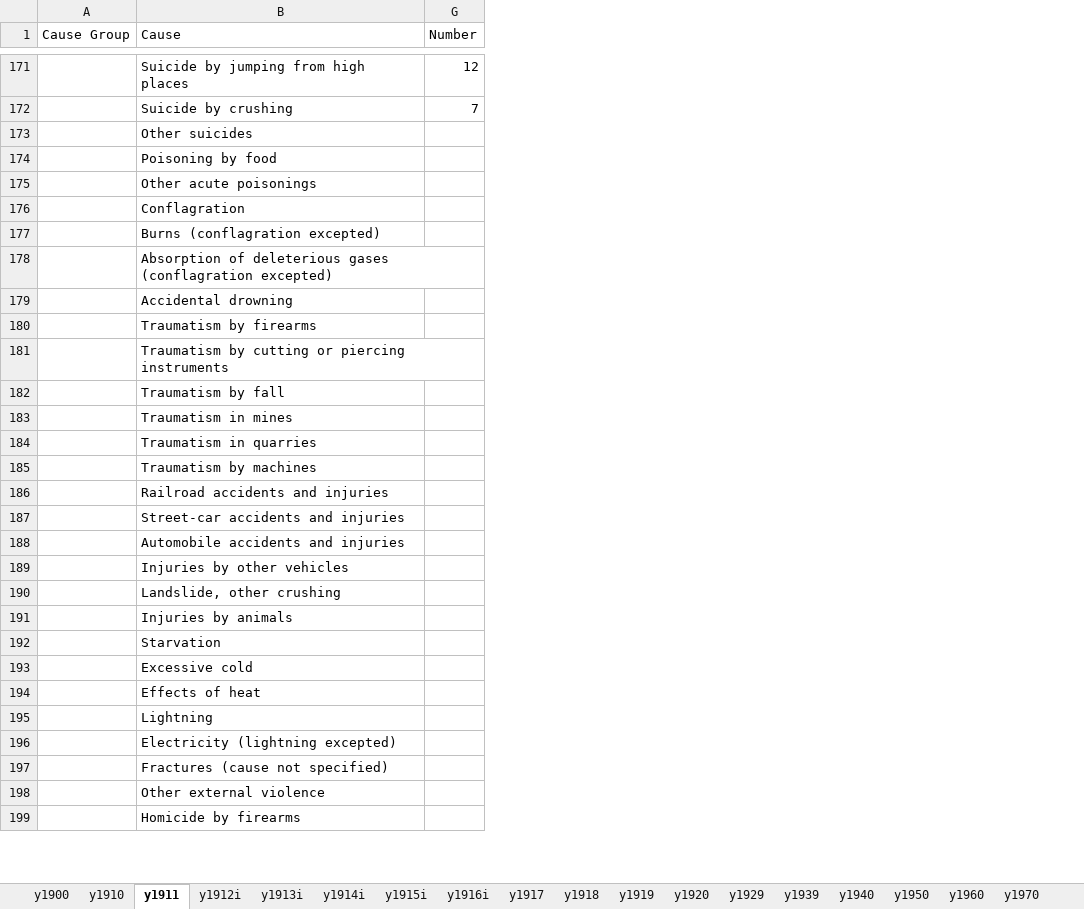
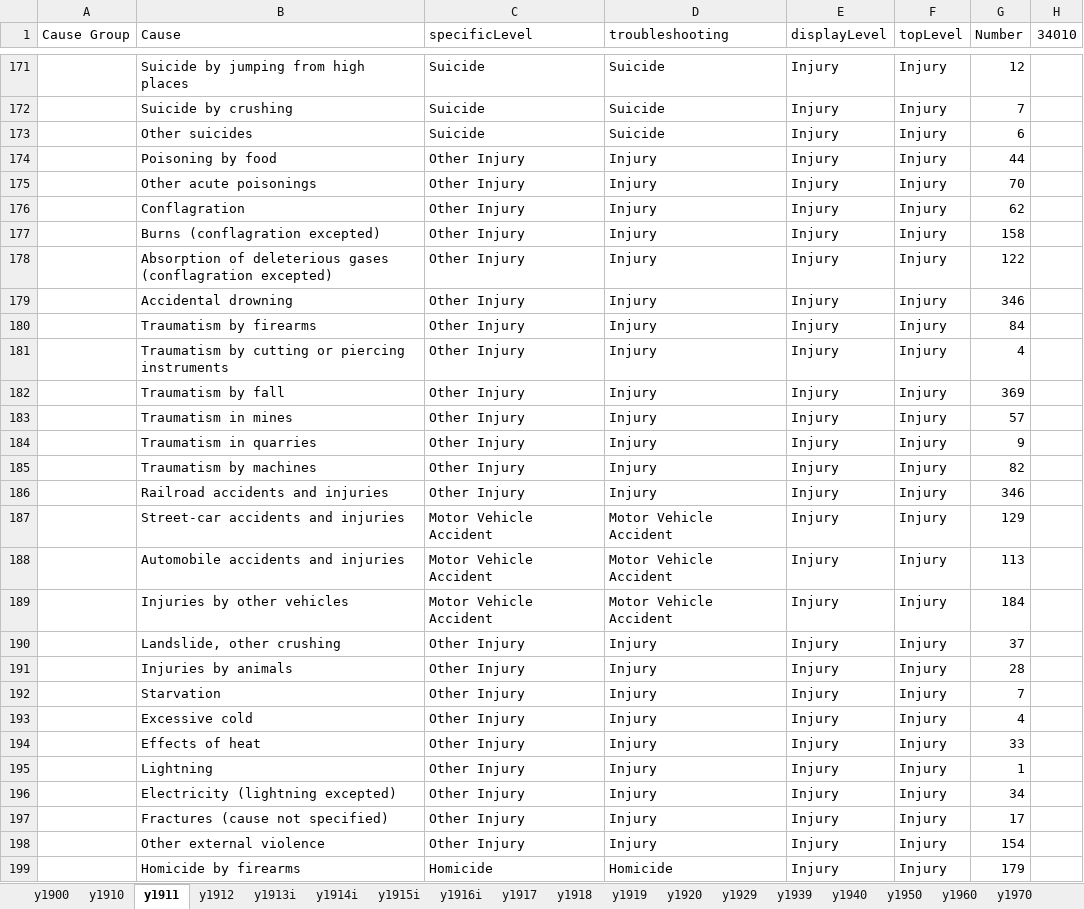
Before and after one commit to mcSamuelDataSci/120_years_of_death, an Excel workbook: Century of death DATA.xlsx, sheet y1911, drawn as a sheet; only a part is shown, gaps mark what is left out; values as stored, in another font and other column widths than the file's, no borders; conditional formats not drawn; the diff covers the shown part only; the diff names each change by its address in the sheet, - before the commit and + after, or states it on an @@ line.

```diff
--- a/Century of death DATA.xlsx (sheet y1911)
+++ b/Century of death DATA.xlsx (sheet y1911)
-sheet tab: y1912i
+sheet tab: y1912
@@ column C (specificLevel) unhidden, rows 171-199: Suicide | Suicide | Suicide | Other Injury | Other Injury | Other Injury | Other Injury | Other Injury | Other Injury | Other Injury | Other Injury | Other Injury | Other Injury | Other Injury | Other Injury | Other Injury | Motor Vehicle Accident | Motor Vehicle Accident | Motor Vehicle Accident | Other Injury | Other Injury | Other Injury | Other Injury | Other Injury | Other Injury | Other Injury | Other Injury | Other Injury | Homicide @@
@@ column D (troubleshooting) unhidden, rows 171-199: Suicide | Suicide | Suicide | Injury | Injury | Injury | Injury | Injury | Injury | Injury | Injury | Injury | Injury | Injury | Injury | Injury | Motor Vehicle Accident | Motor Vehicle Accident | Motor Vehicle Accident | Injury | Injury | Injury | Injury | Injury | Injury | Injury | Injury | Injury | Homicide @@
@@ column E (displayLevel) unhidden, rows 171-199: all Injury @@
@@ column F (topLevel) unhidden, rows 171-199: all Injury @@
+column H (34010), empty
-G173 (Number): (empty)
+G173 (Number): 6
-G174 (Number): (empty)
+G174 (Number): 44
-G175 (Number): (empty)
+G175 (Number): 70
-G176 (Number): (empty)
+G176 (Number): 62
-G177 (Number): (empty)
+G177 (Number): 158
-G178 (Number): (empty)
+G178 (Number): 122
-G179 (Number): (empty)
+G179 (Number): 346
-G180 (Number): (empty)
+G180 (Number): 84
-G181 (Number): (empty)
+G181 (Number): 4
-G182 (Number): (empty)
+G182 (Number): 369
-G183 (Number): (empty)
+G183 (Number): 57
-G184 (Number): (empty)
+G184 (Number): 9
-G185 (Number): (empty)
+G185 (Number): 82
-G186 (Number): (empty)
+G186 (Number): 346
-G187 (Number): (empty)
+G187 (Number): 129
-G188 (Number): (empty)
+G188 (Number): 113
-G189 (Number): (empty)
+G189 (Number): 184
-G190 (Number): (empty)
+G190 (Number): 37
-G191 (Number): (empty)
+G191 (Number): 28
-G192 (Number): (empty)
+G192 (Number): 7
-G193 (Number): (empty)
+G193 (Number): 4
-G194 (Number): (empty)
+G194 (Number): 33
-G195 (Number): (empty)
+G195 (Number): 1
-G196 (Number): (empty)
+G196 (Number): 34
-G197 (Number): (empty)
+G197 (Number): 17
-G198 (Number): (empty)
+G198 (Number): 154
-G199 (Number): (empty)
+G199 (Number): 179
```
Also changed, not shown: 6 edited cells elsewhere in this sheet, sheet y1912, sheet metaData.
